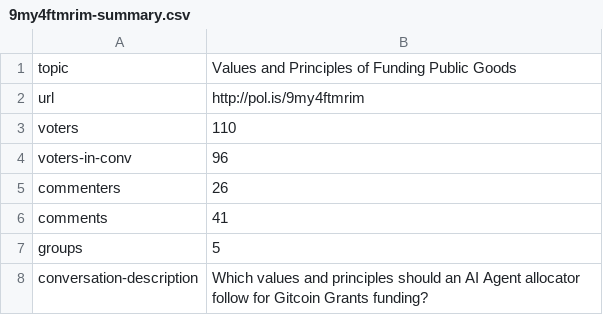
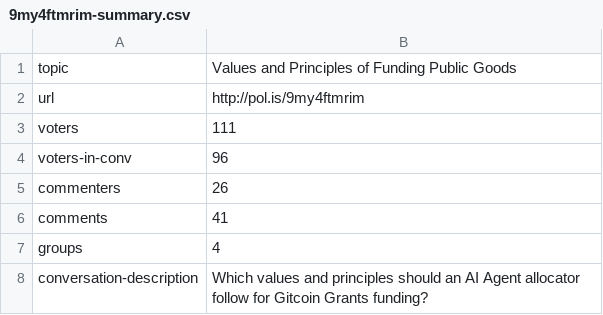
Before and after one commit to evalscience/deepgov-polis, a CSV file: summary/9my4ftmrim-summary.csv, drawn as a sheet.

```diff
--- a/summary/9my4ftmrim-summary.csv
+++ b/summary/9my4ftmrim-summary.csv
@@ -2,3 +2,3 @@ topic,"Values and Principles of Funding Public Goods"
 url,http://pol.is/9my4ftmrim
-voters,110
+voters,111
 voters-in-conv,96
@@ -6,3 +6,3 @@ commenters,26
 comments,41
-groups,5
+groups,4
 conversation-description,"Which values and principles should an AI Agent allocator follow for Gitcoin Grants funding?"
```
